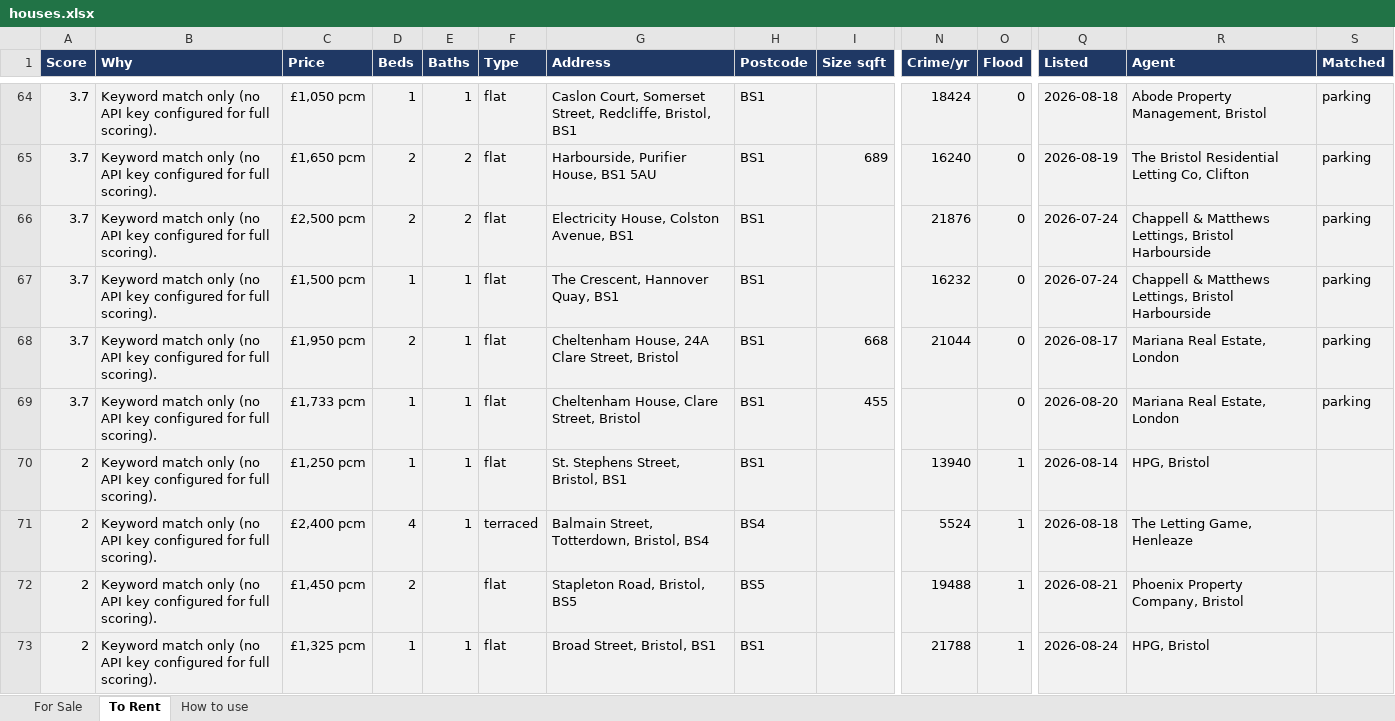
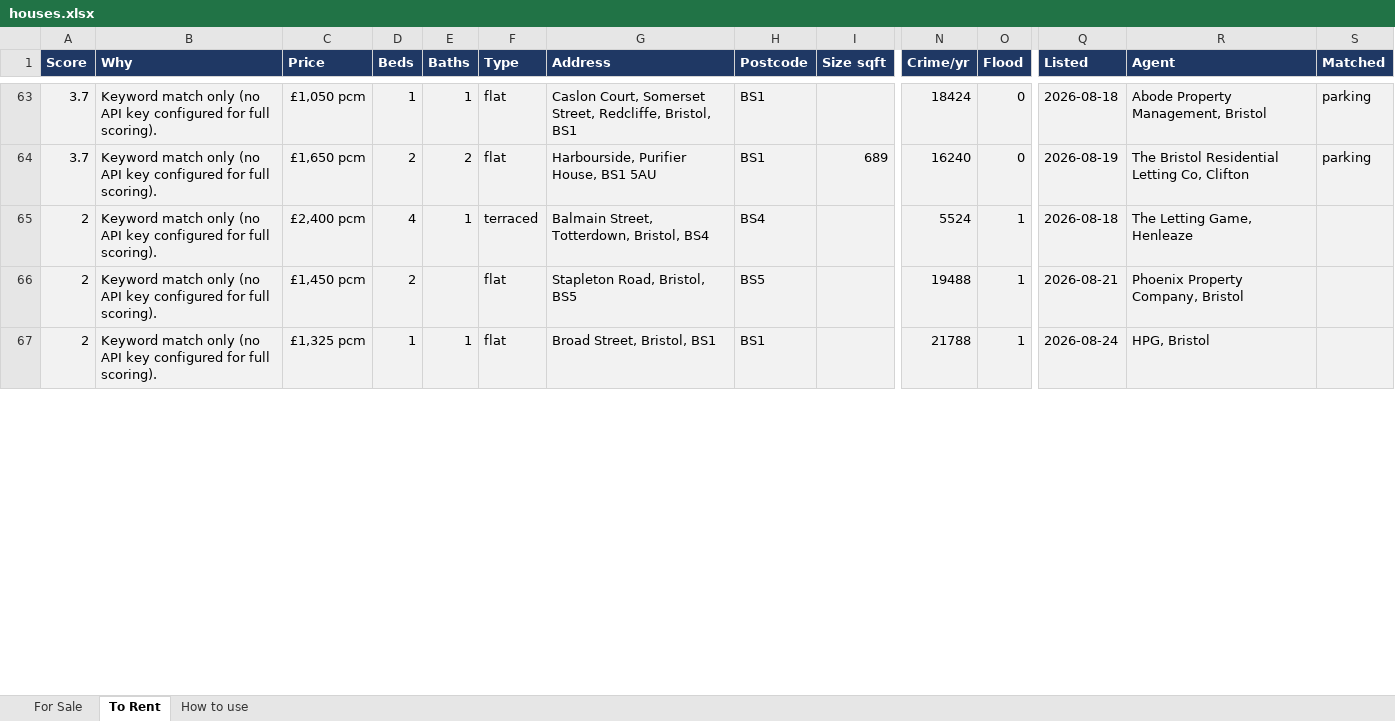
Before and after one commit to dcracknell/house_finder, an Excel workbook: data/houses.xlsx, sheet To Rent, drawn as a sheet; only a part is shown, gaps mark what is left out; values as stored, in another font and other column widths than the file's, no borders; removed rows and columns are numbered as before the commit, all else as after; rows hold the shown columns only; the diff covers the shown part only; the diff names each change by its address in the sheet, - before the commit and + after, or states it on an @@ line.

```diff
--- a/data/houses.xlsx (sheet To Rent)
+++ b/data/houses.xlsx (sheet To Rent)
-row 66: 3.7 | Keyword match only (no API key configured for full scoring). | £2,500 pcm | 2 | 2 | flat | Electricity House, Colston Avenue, BS1 | BS1 |  | 21876 | 0 | 2026-07-24 | Chappell & Matthews Lettings, Bristol Harbourside | parking
-row 67: 3.7 | Keyword match only (no API key configured for full scoring). | £1,500 pcm | 1 | 1 | flat | The Crescent, Hannover Quay, BS1 | BS1 |  | 16232 | 0 | 2026-07-24 | Chappell & Matthews Lettings, Bristol Harbourside | parking
-row 68: 3.7 | Keyword match only (no API key configured for full scoring). | £1,950 pcm | 2 | 1 | flat | Cheltenham House, 24A Clare Street, Bristol | BS1 | 668 | 21044 | 0 | 2026-08-17 | Mariana Real Estate, London | parking
-row 69: 3.7 | Keyword match only (no API key configured for full scoring). | £1,733 pcm | 1 | 1 | flat | Cheltenham House, Clare Street, Bristol | BS1 | 455 |  | 0 | 2026-08-20 | Mariana Real Estate, London | parking
@@ row 70 moved to row 104: 2 @@
```
Also changed, not shown: 1 added row, 4 removed rows, 3 moved rows and 15 edited cells elsewhere in this sheet, hidden cells, 3 other files.
